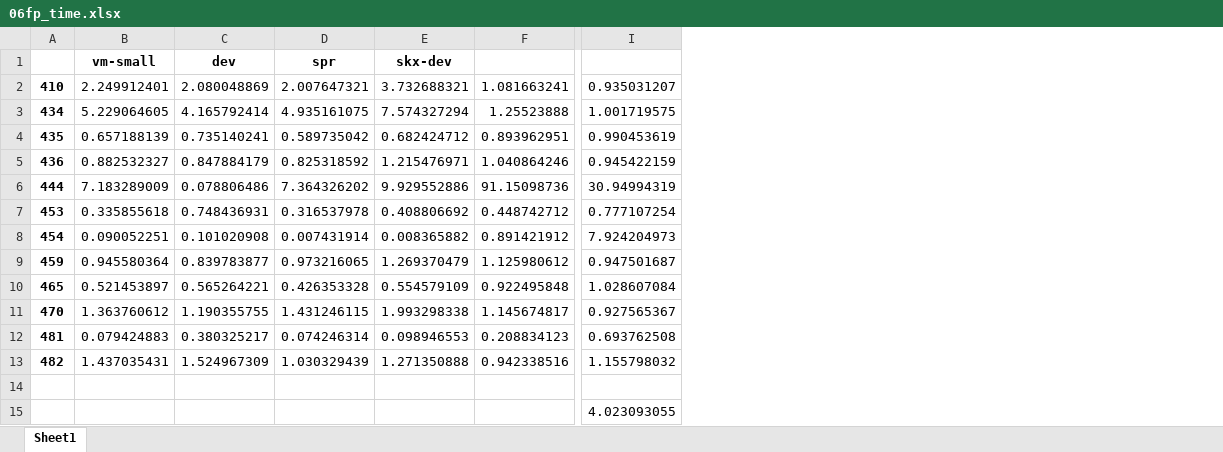
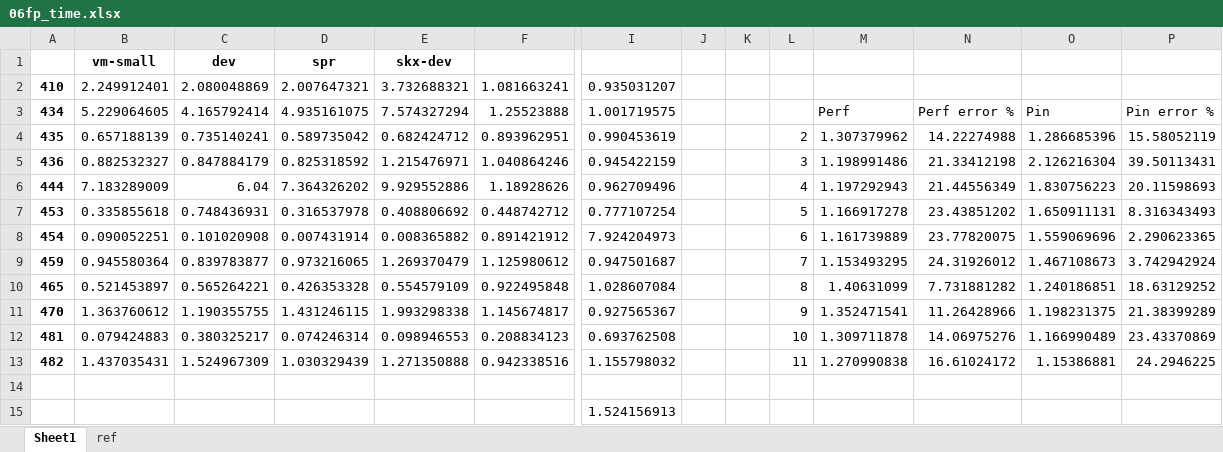
Before and after one commit to 11tim28/Spec_Redundancy, an Excel workbook: Perf/speedup/06fp_time.xlsx, sheet Sheet1, drawn as a sheet; only a part is shown, gaps mark what is left out; values as stored, in another font and other column widths than the file's, no borders; charts and pictures not drawn; the diff names each change by its address in the sheet, - before the commit and + after, or states it on an @@ line.

```diff
--- a/Perf/speedup/06fp_time.xlsx (sheet Sheet1)
+++ b/Perf/speedup/06fp_time.xlsx (sheet Sheet1)
+sheet tab: ref
+column J, empty
+column K, empty
+column L, rows 4-13: 2 | 3 | 4 | 5 | 6 | 7 | 8 | 9 | 10 | 11
+column M, rows 3-13: Perf | 1.307379962 | 1.198991486 | 1.197292943 | 1.166917278 | 1.161739889 | 1.153493295 | 1.40631099 | 1.352471541 | 1.309711878 | 1.270990838
+column N, rows 3-13: Perf error % | 14.22274988 | 21.33412198 | 21.44556349 | 23.43851202 | 23.77820075 | 24.31926012 | 7.731881282 | 11.26428966 | 14.06975276 | 16.61024172
+column O, rows 3-13: Pin | 1.286685396 | 2.126216304 | 1.830756223 | 1.650911131 | 1.559069696 | 1.467108673 | 1.240186851 | 1.198231375 | 1.166990489 | 1.15386881
+column P, rows 3-13: Pin error % | 15.58052119 | 39.50113431 | 20.11598693 | 8.316343493 | 2.290623365 | 3.742942924 | 18.63129252 | 21.38399289 | 23.43370869 | 24.2946225
-C6: 0.078806486
+C6: 6.04
-F6: 91.15098736
+F6: 1.18928626
-I6: 30.94994319
+I6: 0.962709496
-I15: 4.023093055
+I15: 1.524156913
```
Also changed, not shown: charts or pictures, Perf/speedup/06int_time.xlsx, Perf/speedup/17fp_time.xlsx, 20 other files.
